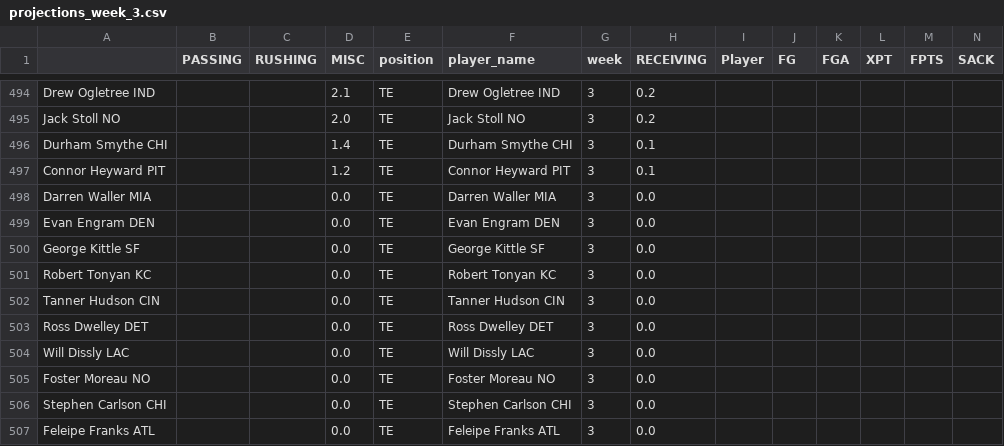
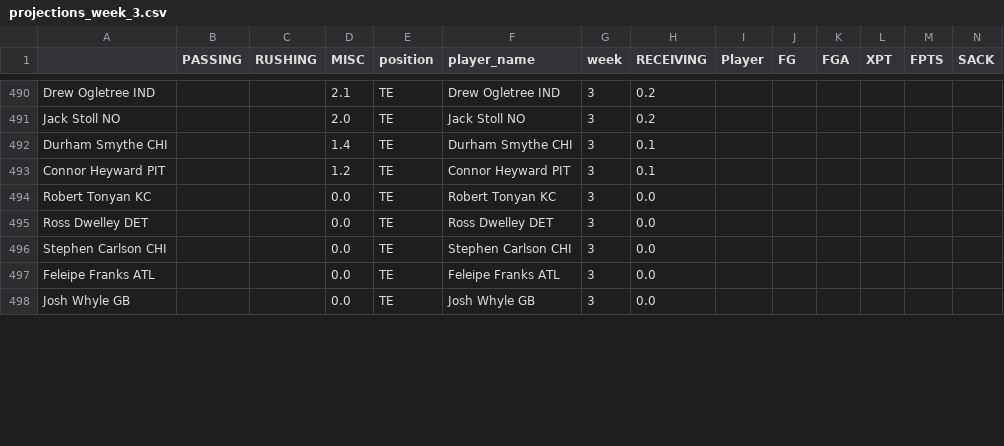
Before and after one commit to msrtliw2/fantasy-lineup-picker, a CSV file: data/projections_week_3.csv, drawn as a sheet; only a part is shown, gaps mark what is left out; the shorter side is filled out with more unchanged rows; removed rows and columns are numbered as before the commit, all else as after; rows hold the shown columns only; the diff covers the shown part only; the diff names each change by its address in the sheet, - before the commit and + after, or states it on an @@ line.

```diff
--- a/data/projections_week_3.csv
+++ b/data/projections_week_3.csv
-row 498: Darren Waller MIA |  |  | 0.0 | TE | Darren Waller MIA | 3 | 0.0
-row 499: Evan Engram DEN |  |  | 0.0 | TE | Evan Engram DEN | 3 | 0.0
-row 500: George Kittle SF |  |  | 0.0 | TE | George Kittle SF | 3 | 0.0
-row 502: Tanner Hudson CIN |  |  | 0.0 | TE | Tanner Hudson CIN | 3 | 0.0
-row 504: Will Dissly LAC |  |  | 0.0 | TE | Will Dissly LAC | 3 | 0.0
-row 505: Foster Moreau NO |  |  | 0.0 | TE | Foster Moreau NO | 3 | 0.0
```
Also changed, not shown: 2 added rows, 13 removed rows and 6 edited cells elsewhere in this file, data/projections_week_1.csv, data/projections_week_2.csv, 14 other files.
